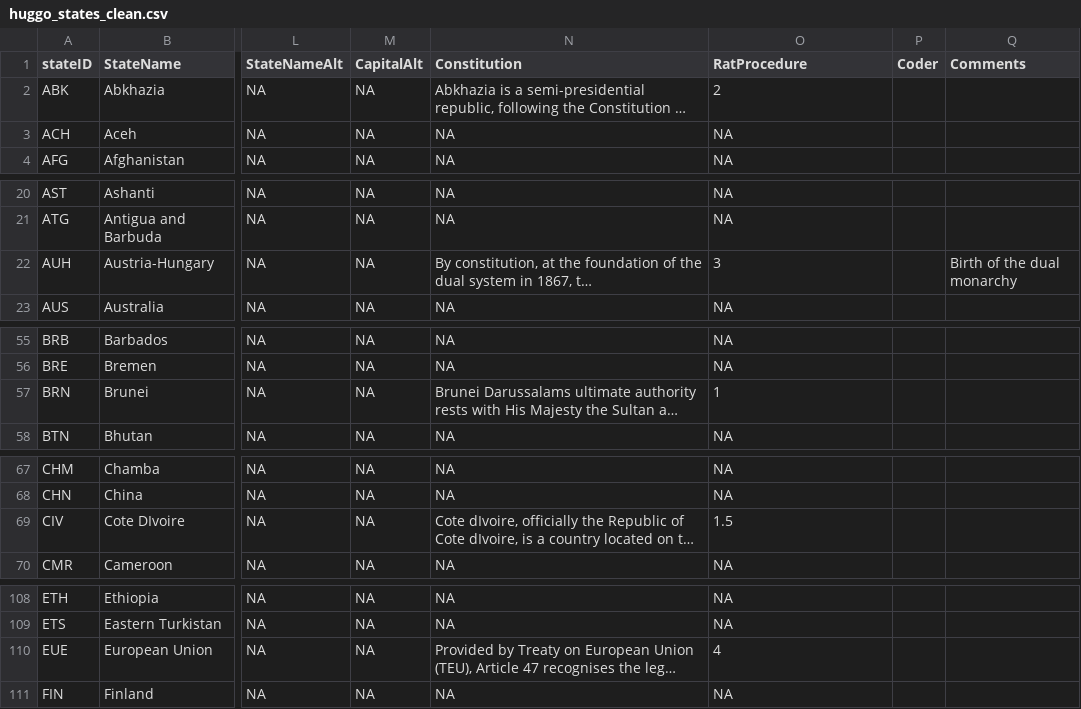
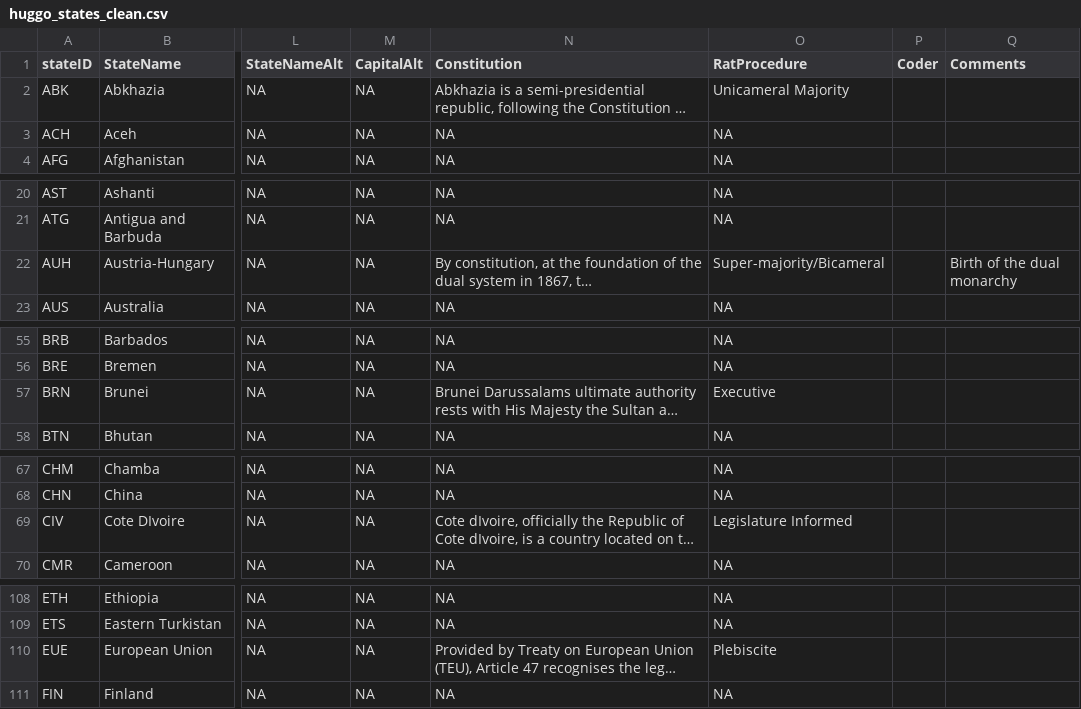
Before and after one commit to globalgov/manystates, a CSV file: data-raw/states/HUGGO/huggo_states_clean.csv, drawn as a sheet; only a part is shown, gaps mark what is left out; long unchanged cells end in …; the diff covers the shown part only; the diff names each change by its address in the sheet, - before the commit and + after, or states it on an @@ line.

Commit message:
RatProcedure is now a character variable (more explicit)

```diff
--- a/data-raw/states/HUGGO/huggo_states_clean.csv
+++ b/data-raw/states/HUGGO/huggo_states_clean.csv
-O2 (RatProcedure): 2
+O2 (RatProcedure): Unicameral Majority
-O22 (RatProcedure): 3
+O22 (RatProcedure): Super-majority/Bicameral
-O57 (RatProcedure): 1
+O57 (RatProcedure): Executive
-O69 (RatProcedure): 1.5
+O69 (RatProcedure): Legislature Informed
-O110 (RatProcedure): 4
+O110 (RatProcedure): Plebiscite
```
Also changed, not shown: 24 edited cells elsewhere in this file.
